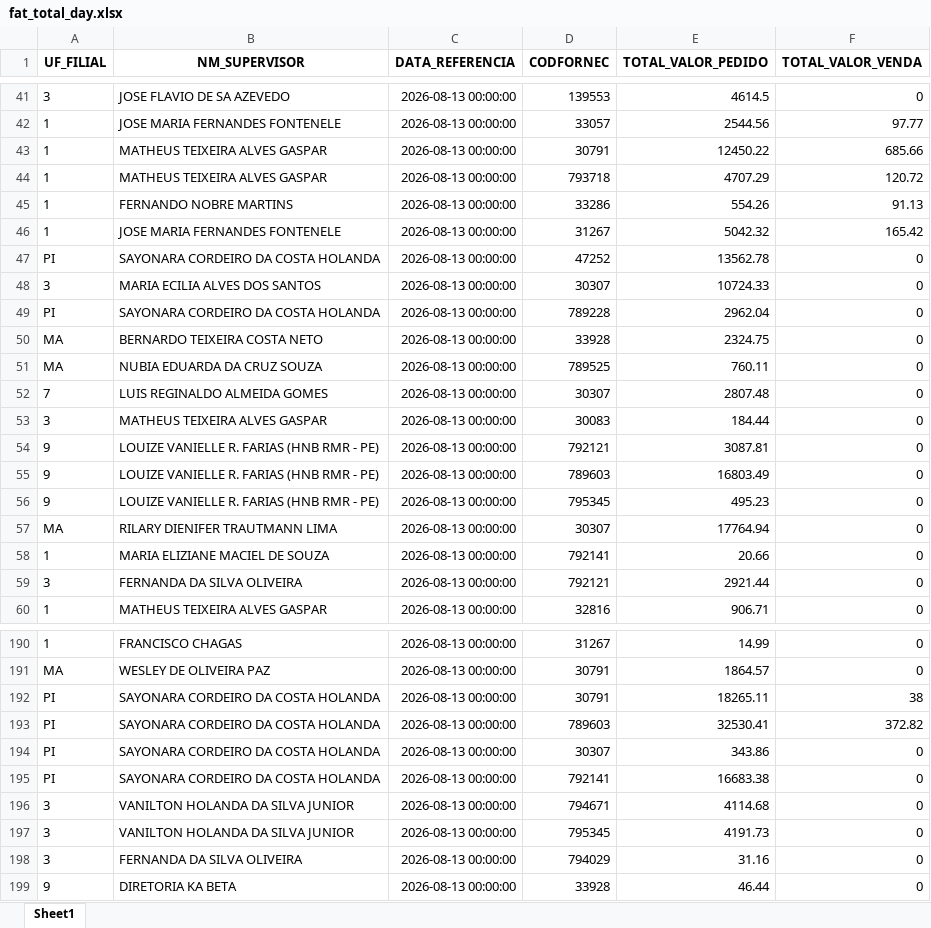
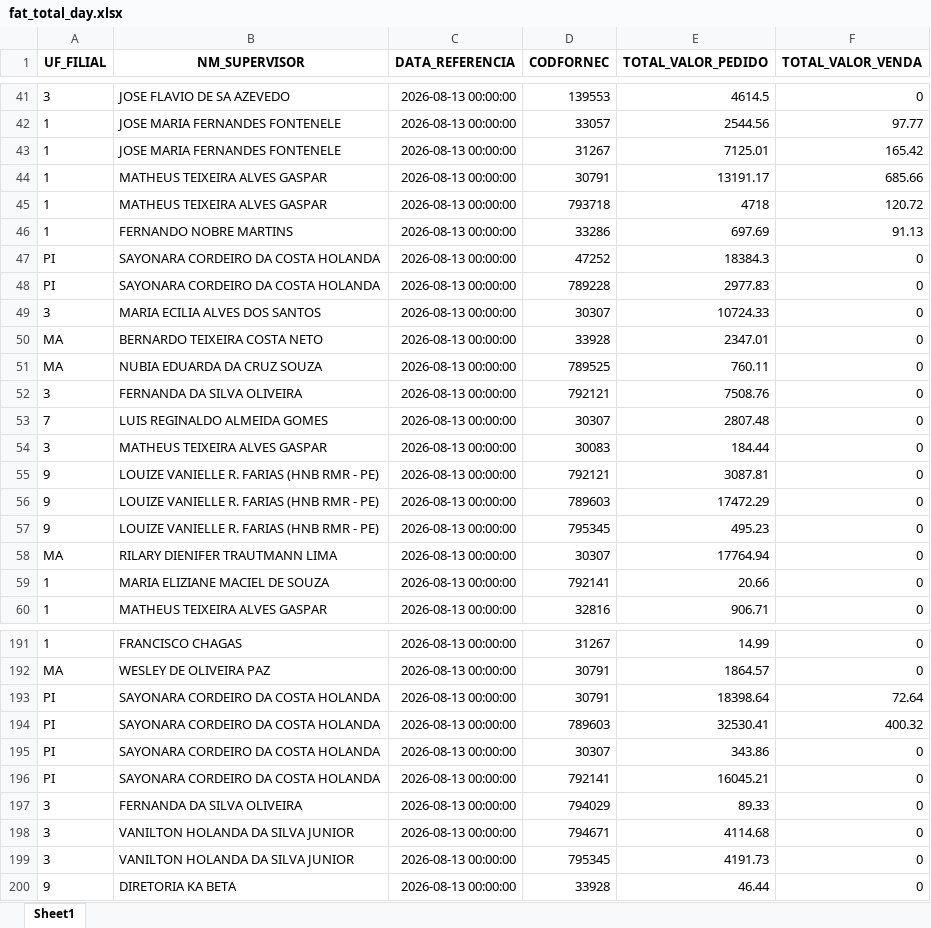
Before and after one commit to RoqueChristian/total_day, an Excel workbook: data/fat_total_day.xlsx, sheet Sheet1, drawn as a sheet; only a part is shown, gaps mark what is left out; values as stored, in another font and other column widths than the file's, no borders; removed rows and columns are numbered as before the commit, all else as after; the diff covers the shown part only; the diff names each change by its address in the sheet, - before the commit and + after, or states it on an @@ line.

Commit message:
chore(data): batch update intraday vendas - 13:45:04

```diff
--- a/data/fat_total_day.xlsx (sheet Sheet1)
+++ b/data/fat_total_day.xlsx (sheet Sheet1)
+row 43: 1 | JOSE MARIA FERNANDES FONTENELE | 2026-08-13 00:00:00 | 31267 | 7125.01 | 165.42
-E44 (TOTAL_VALOR_PEDIDO): 12450.22
+E44 (TOTAL_VALOR_PEDIDO): 13191.17
-E45 (TOTAL_VALOR_PEDIDO): 4707.29
+E45 (TOTAL_VALOR_PEDIDO): 4718
-E46 (TOTAL_VALOR_PEDIDO): 554.26
+E46 (TOTAL_VALOR_PEDIDO): 697.69
-row 46: 1 | JOSE MARIA FERNANDES FONTENELE | 2026-08-13 00:00:00 | 31267 | 5042.32 | 165.42
-E47 (TOTAL_VALOR_PEDIDO): 13562.78
+E47 (TOTAL_VALOR_PEDIDO): 18384.3
+row 48: PI | SAYONARA CORDEIRO DA COSTA HOLANDA | 2026-08-13 00:00:00 | 789228 | 2977.83 | 0
-row 49: PI | SAYONARA CORDEIRO DA COSTA HOLANDA | 2026-08-13 00:00:00 | 789228 | 2962.04 | 0
-E50 (TOTAL_VALOR_PEDIDO): 2324.75
+E50 (TOTAL_VALOR_PEDIDO): 2347.01
+row 52: 3 | FERNANDA DA SILVA OLIVEIRA | 2026-08-13 00:00:00 | 792121 | 7508.76 | 0
-E56 (TOTAL_VALOR_PEDIDO): 16803.49
+E56 (TOTAL_VALOR_PEDIDO): 17472.29
-row 59: 3 | FERNANDA DA SILVA OLIVEIRA | 2026-08-13 00:00:00 | 792121 | 2921.44 | 0
-E193 (TOTAL_VALOR_PEDIDO): 18265.11
+E193 (TOTAL_VALOR_PEDIDO): 18398.64
-F193 (TOTAL_VALOR_VENDA): 38
+F193 (TOTAL_VALOR_VENDA): 72.64
-F194 (TOTAL_VALOR_VENDA): 372.82
+F194 (TOTAL_VALOR_VENDA): 400.32
-E196 (TOTAL_VALOR_PEDIDO): 16683.38
+E196 (TOTAL_VALOR_PEDIDO): 16045.21
+row 197: 3 | FERNANDA DA SILVA OLIVEIRA | 2026-08-13 00:00:00 | 794029 | 89.33 | 0
-row 198: 3 | FERNANDA DA SILVA OLIVEIRA | 2026-08-13 00:00:00 | 794029 | 31.16 | 0
```
Also changed, not shown: 10 added rows, 9 removed rows and 47 edited cells elsewhere in this sheet.
